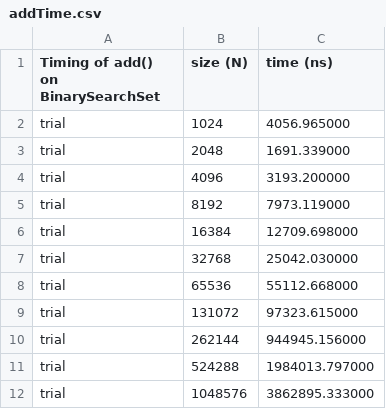
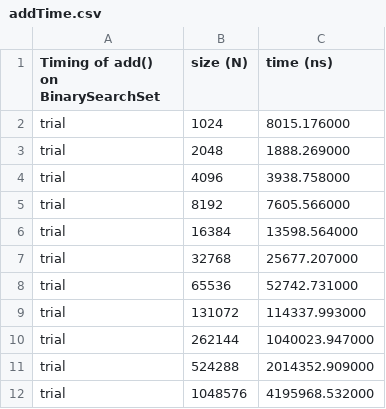
Before and after one commit to OliviaCheng-CodingOwl/cs6012, a CSV file: dataStructAndAlgo/addTime.csv, drawn as a sheet.

```diff
--- a/dataStructAndAlgo/addTime.csv
+++ b/dataStructAndAlgo/addTime.csv
@@ -1,12 +1,12 @@
 Timing of add() on BinarySearchSet,size (N),time (ns)
-trial, 1024, 4056.965000
-trial, 2048, 1691.339000
-trial, 4096, 3193.200000
-trial, 8192, 7973.119000
-trial, 16384, 12709.698000
-trial, 32768, 25042.030000
-trial, 65536, 55112.668000
-trial, 131072, 97323.615000
-trial, 262144, 944945.156000
-trial, 524288, 1984013.797000
-trial, 1048576, 3862895.333000
+trial, 1024, 8015.176000
+trial, 2048, 1888.269000
+trial, 4096, 3938.758000
+trial, 8192, 7605.566000
+trial, 16384, 13598.564000
+trial, 32768, 25677.207000
+trial, 65536, 52742.731000
+trial, 131072, 114337.993000
+trial, 262144, 1040023.947000
+trial, 524288, 2014352.909000
+trial, 1048576, 4195968.532000
```
Also changed, not shown: 5 other files.
